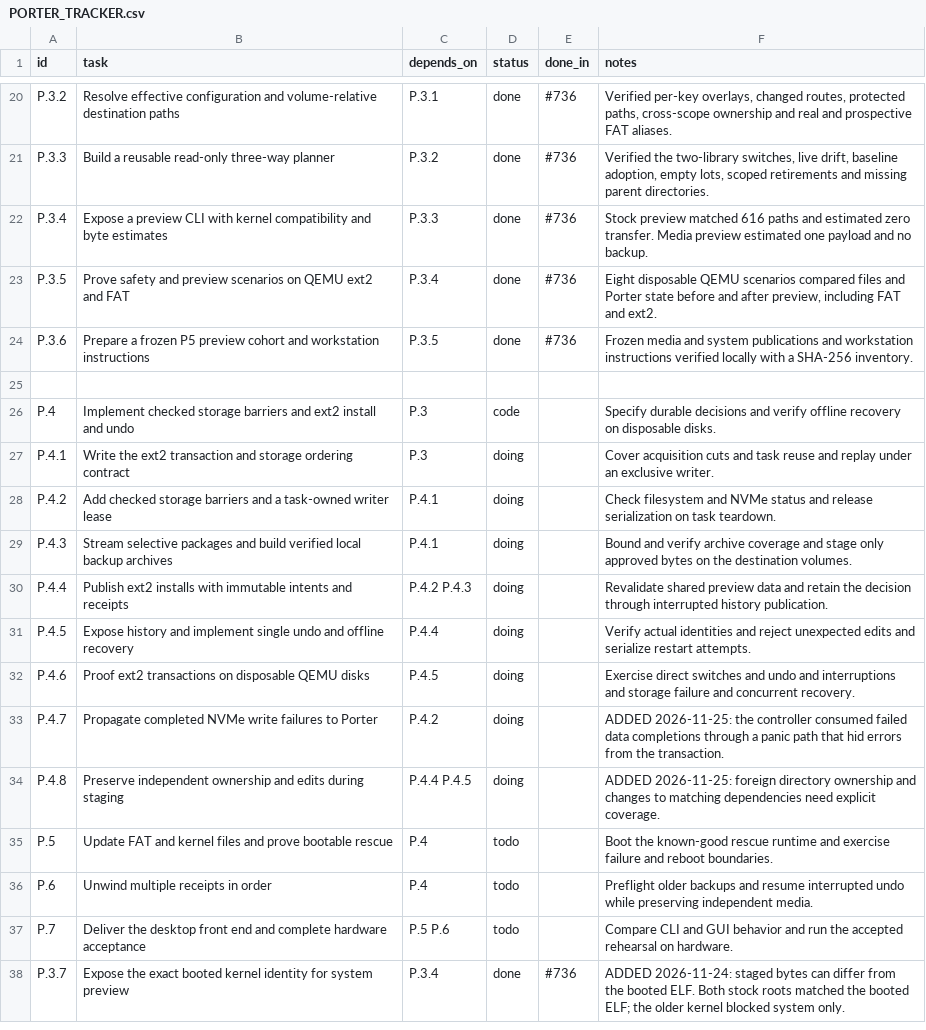
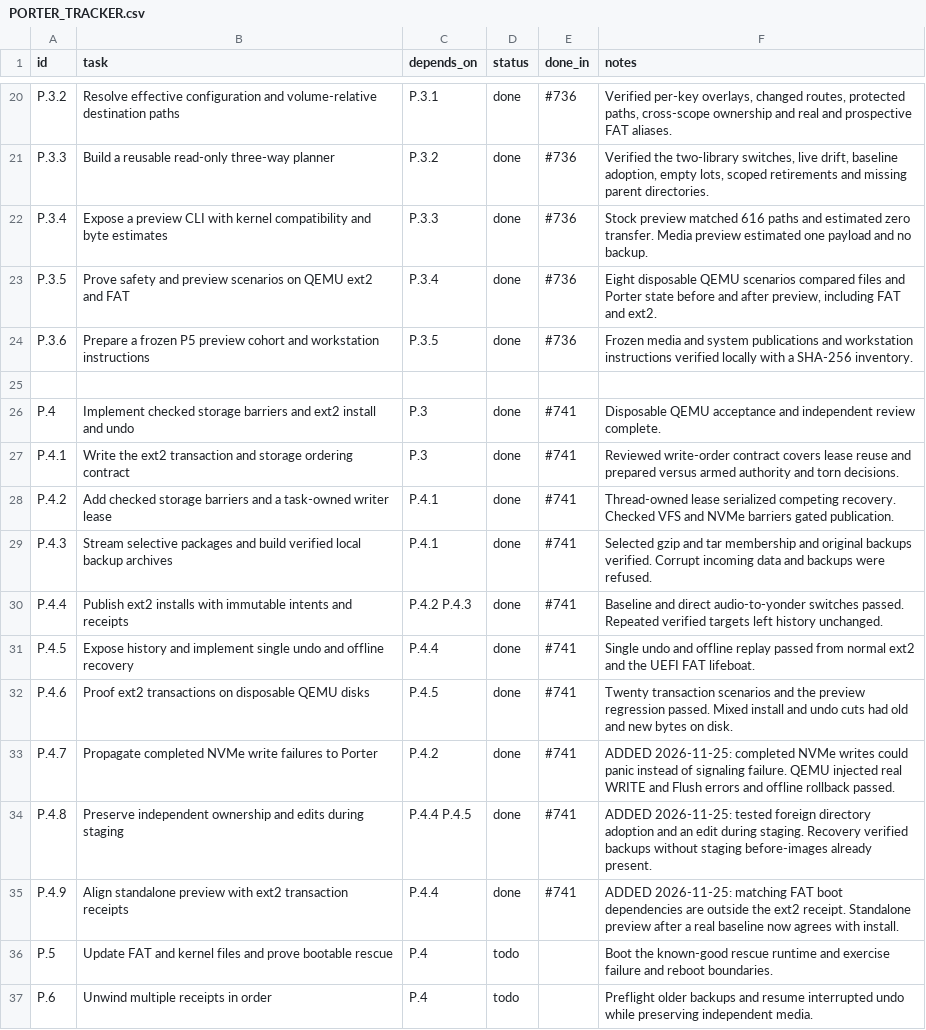
Before and after one commit to VBWizard/os64, a CSV file: docs/design/pending/PORTER_TRACKER.csv, drawn as a sheet; only a part is shown, gaps mark what is left out; the shorter side is filled out with more unchanged rows.

Commit message:
Close Porter P.4 after disposable disk acceptance

```diff
--- a/docs/design/pending/PORTER_TRACKER.csv
+++ b/docs/design/pending/PORTER_TRACKER.csv
@@ -25,11 +25,12 @@ P.3.6,Prepare a frozen P5 preview cohort and workstation instructions,P.3.5,done
 
-P.4,Implement checked storage barriers and ext2 install and undo,P.3,code,,Specify durable decisions and verify offline recovery on disposable disks.
-P.4.1,Write the ext2 transaction and storage ordering contract,P.3,doing,,Cover acquisition cuts and task reuse and replay under an exclusive writer.
-P.4.2,Add checked storage barriers and a task-owned writer lease,P.4.1,doing,,Check filesystem and NVMe status and release serialization on task teardown.
-P.4.3,Stream selective packages and build verified local backup archives,P.4.1,doing,,Bound and verify archive coverage and stage only approved bytes on the destination volumes.
-P.4.4,Publish ext2 installs with immutable intents and receipts,P.4.2 P.4.3,doing,,Revalidate shared preview data and retain the decision through interrupted history publication.
-P.4.5,Expose history and implement single undo and offline recovery,P.4.4,doing,,Verify actual identities and reject unexpected edits and serialize restart attempts.
-P.4.6,Proof ext2 transactions on disposable QEMU disks,P.4.5,doing,,Exercise direct switches and undo and interruptions and storage failure and concurrent recovery.
-P.4.7,Propagate completed NVMe write failures to Porter,P.4.2,doing,,ADDED 2026-11-25: the controller consumed failed data completions through a panic path that hid errors from the transaction.
-P.4.8,Preserve independent ownership and edits during staging,P.4.4 P.4.5,doing,,ADDED 2026-11-25: foreign directory ownership and changes to matching dependencies need explicit coverage.
+P.4,Implement checked storage barriers and ext2 install and undo,P.3,done,#741,Disposable QEMU acceptance and independent review complete.
+P.4.1,Write the ext2 transaction and storage ordering contract,P.3,done,#741,Reviewed write-order contract covers lease reuse and prepared versus armed authority and torn decisions.
+P.4.2,Add checked storage barriers and a task-owned writer lease,P.4.1,done,#741,Thread-owned lease serialized competing recovery. Checked VFS and NVMe barriers gated publication.
+P.4.3,Stream selective packages and build verified local backup archives,P.4.1,done,#741,Selected gzip and tar membership and original backups verified. Corrupt incoming data and backups were refused.
+P.4.4,Publish ext2 installs with immutable intents and receipts,P.4.2 P.4.3,done,#741,Baseline and direct audio-to-yonder switches passed. Repeated verified targets left history unchanged.
+P.4.5,Expose history and implement single undo and offline recovery,P.4.4,done,#741,Single undo and offline replay passed from normal ext2 and the UEFI FAT lifeboat.
+P.4.6,Proof ext2 transactions on disposable QEMU disks,P.4.5,done,#741,Twenty transaction scenarios and the preview regression passed. Mixed install and undo cuts had old and new bytes on disk.
+P.4.7,Propagate completed NVMe write failures to Porter,P.4.2,done,#741,ADDED 2026-11-25: completed NVMe writes could panic instead of signaling failure. QEMU injected real WRITE and Flush errors and offline rollback passed.
+P.4.8,Preserve independent ownership and edits during staging,P.4.4 P.4.5,done,#741,ADDED 2026-11-25: tested foreign directory adoption and an edit during staging. Recovery verified backups without staging before-images already present.
+P.4.9,Align standalone preview with ext2 transaction receipts,P.4.4,done,#741,ADDED 2026-11-25: matching FAT boot dependencies are outside the ext2 receipt. Standalone preview after a real baseline now agrees with install.
 P.5,Update FAT and kernel files and prove bootable rescue,P.4,todo,,Boot the known-good rescue runtime and exercise failure and reboot boundaries.
```
